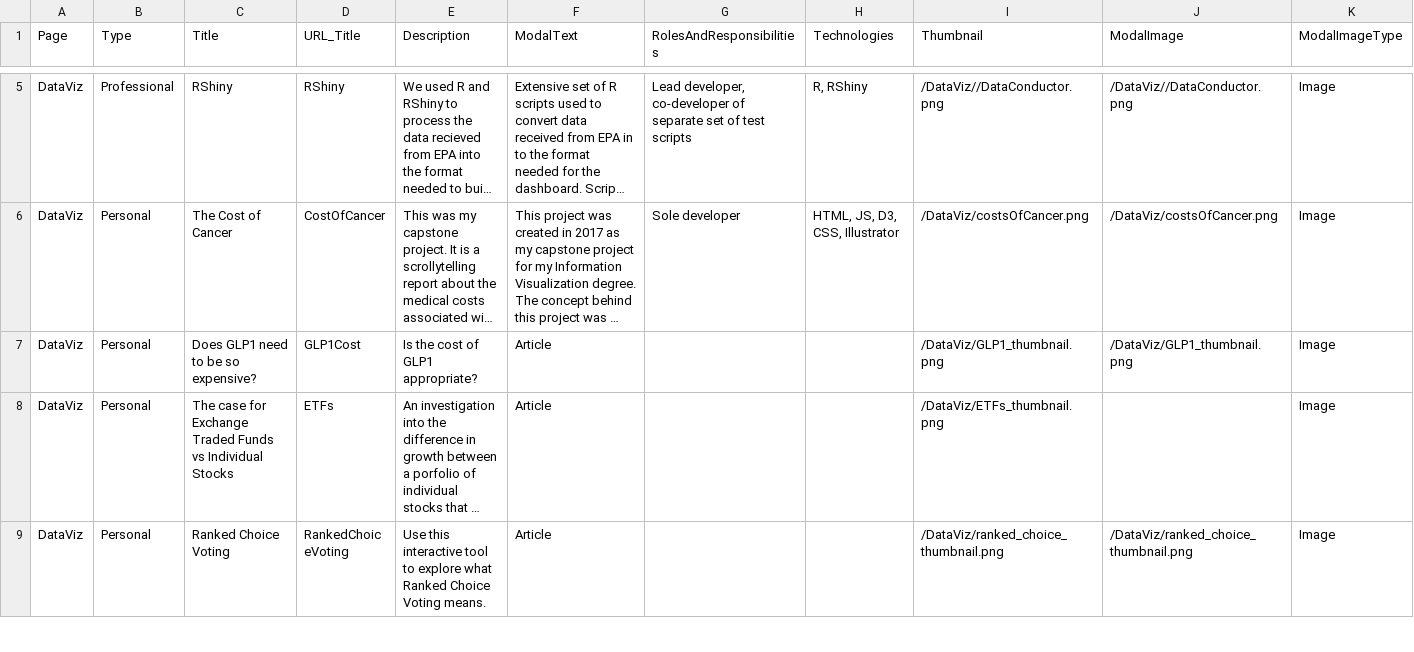
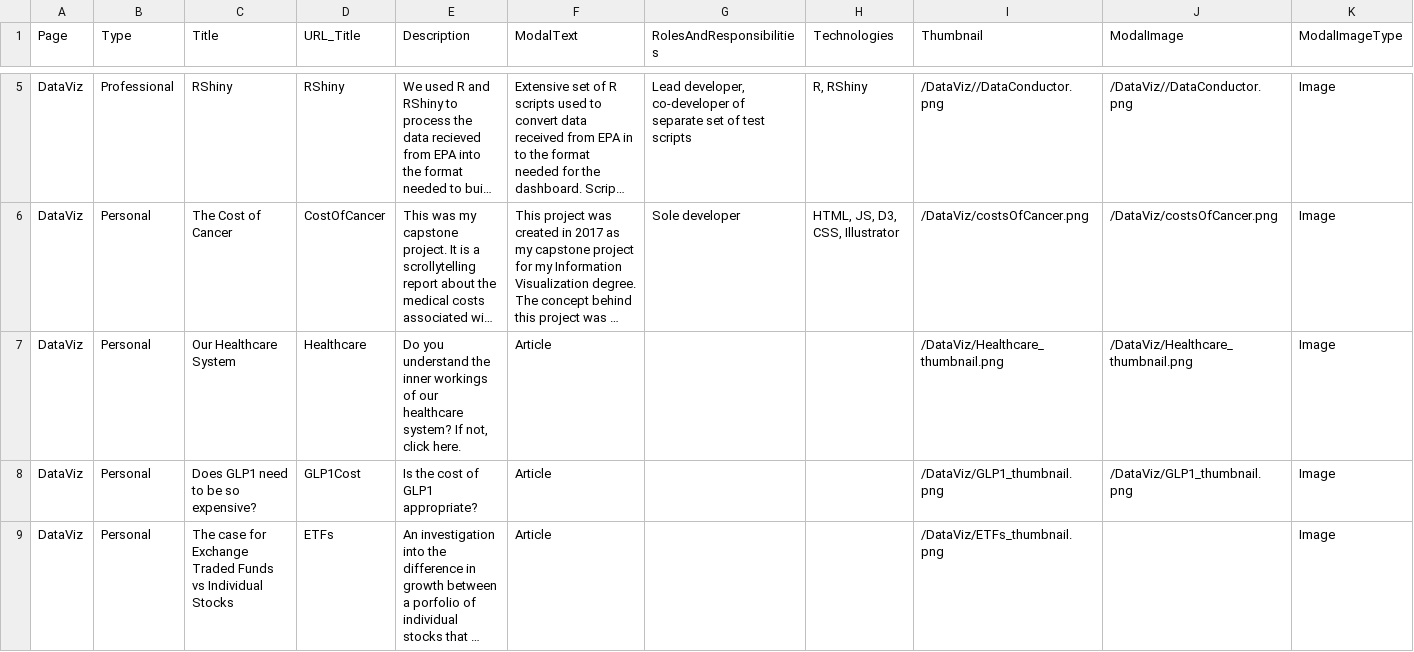
Before and after one commit to sbrreed/personal-website, a CSV file: public/work_data.csv, drawn as a sheet; only a part is shown, gaps mark what is left out; the shorter side is filled out with more unchanged rows; long unchanged cells end in …; rows hold the shown columns only; the diff names each change by its address in the sheet, - before the commit and + after, or states it on an @@ line.

Commit message:
healthcare system start

```diff
--- a/public/work_data.csv
+++ b/public/work_data.csv
+row 7: DataViz | Personal | Our Healthcare System | Healthcare | Do you understand the inner workings of our healthcare system? If not, click here. | Article |  |  | /DataViz/Healthcare_thumbnail.png | /DataViz/Healthcare_thumbnail.png | Image
```
Also changed, not shown: 7 other files.
